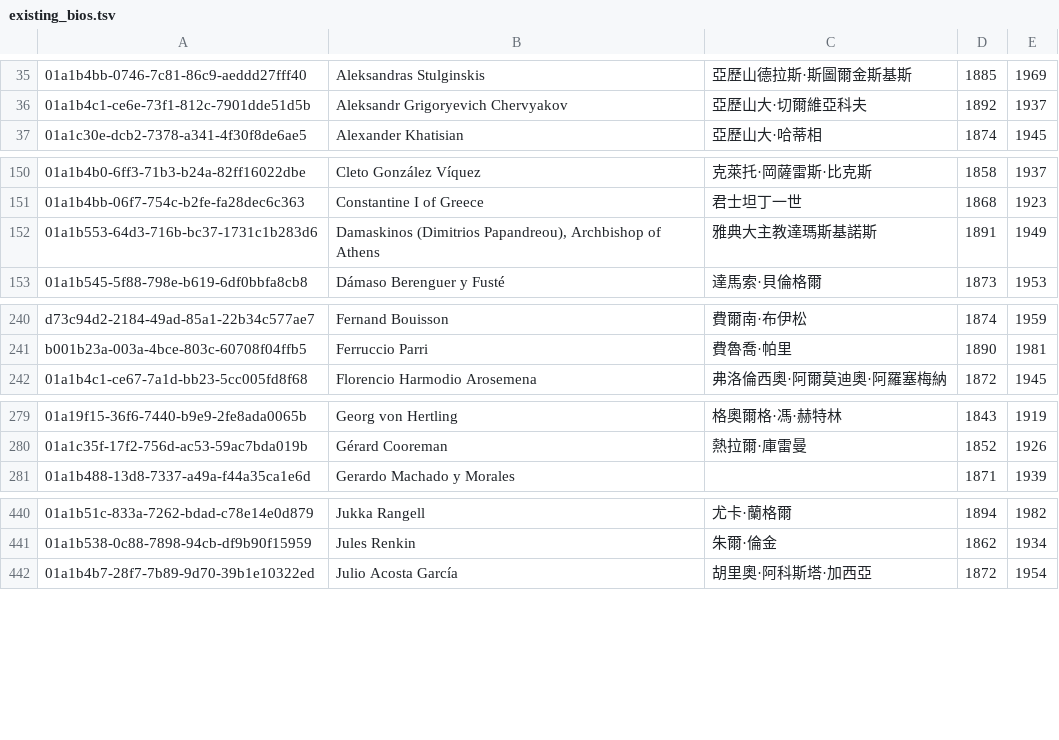
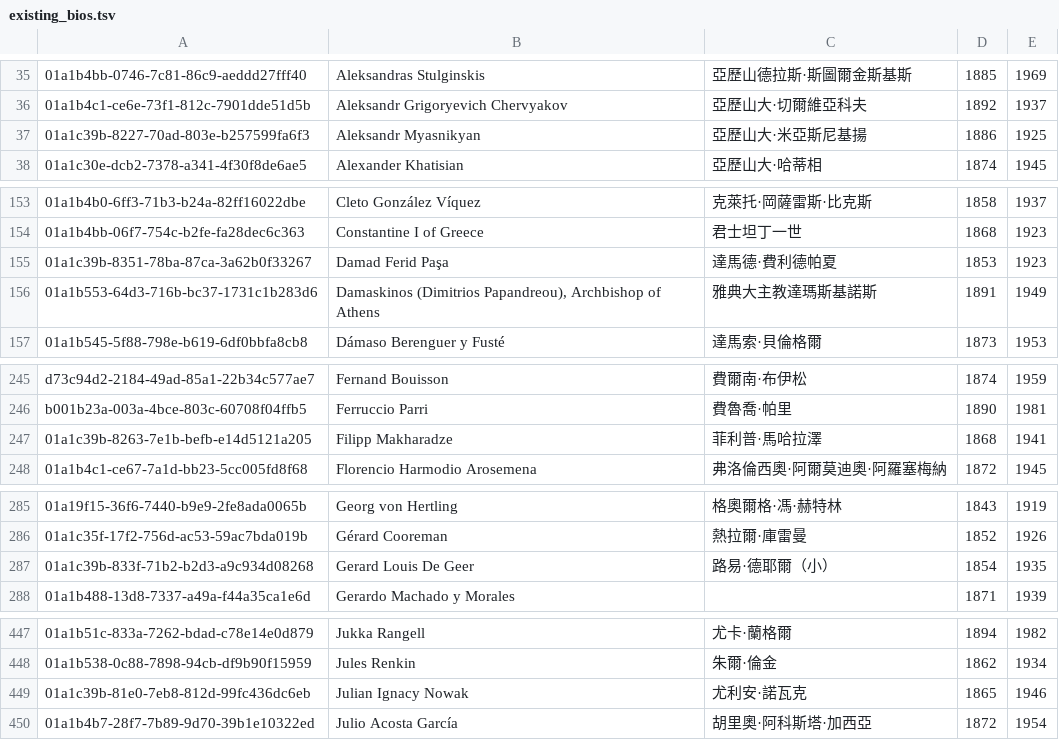
Before and after one commit to jack755051/world_line, a TSV file: data/seed/leaders/gap-830/existing_bios.tsv, drawn as a sheet; only a part is shown, gaps mark what is left out; the diff covers the shown part only; the diff names each change by its address in the sheet, - before the commit and + after, or states it on an @@ line.

```diff
--- a/data/seed/leaders/gap-830/existing_bios.tsv
+++ b/data/seed/leaders/gap-830/existing_bios.tsv
+row 37: 01a1c39b-8227-70ad-803e-b257599fa6f3 | Aleksandr Myasnikyan | 亞歷山大·米亞斯尼基揚 | 1886 | 1925
+row 155: 01a1c39b-8351-78ba-87ca-3a62b0f33267 | Damad Ferid Paşa | 達馬德·費利德帕夏 | 1853 | 1923
+row 247: 01a1c39b-8263-7e1b-befb-e14d5121a205 | Filipp Makharadze | 菲利普·馬哈拉澤 | 1868 | 1941
+row 287: 01a1c39b-833f-71b2-b2d3-a9c934d08268 | Gerard Louis De Geer | 路易·德耶爾（小） | 1854 | 1935
+row 449: 01a1c39b-81e0-7eb8-812d-99fc436dc6eb | Julian Ignacy Nowak | 尤利安·諾瓦克 | 1865 | 1946
```
Also changed, not shown: 9 added rows elsewhere in this file, 4 other files.
